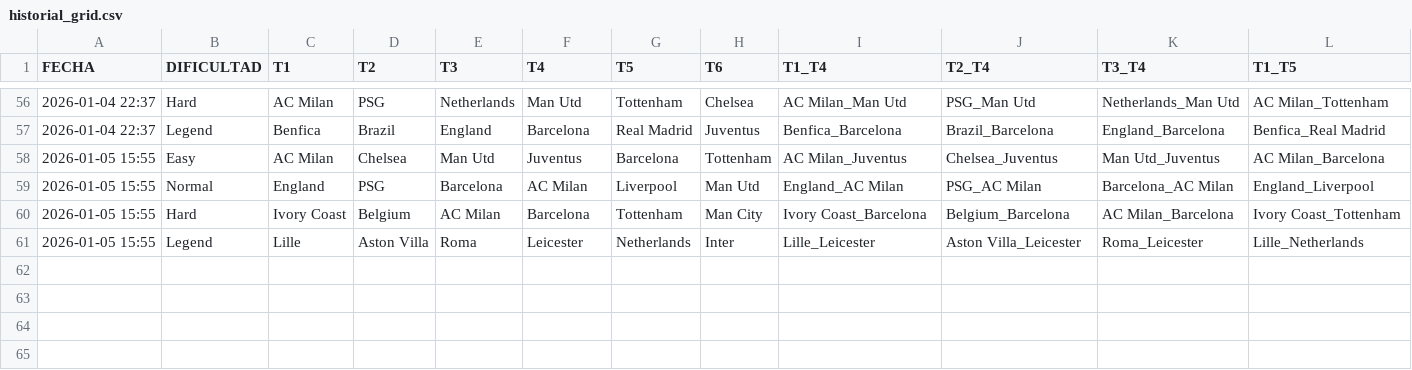
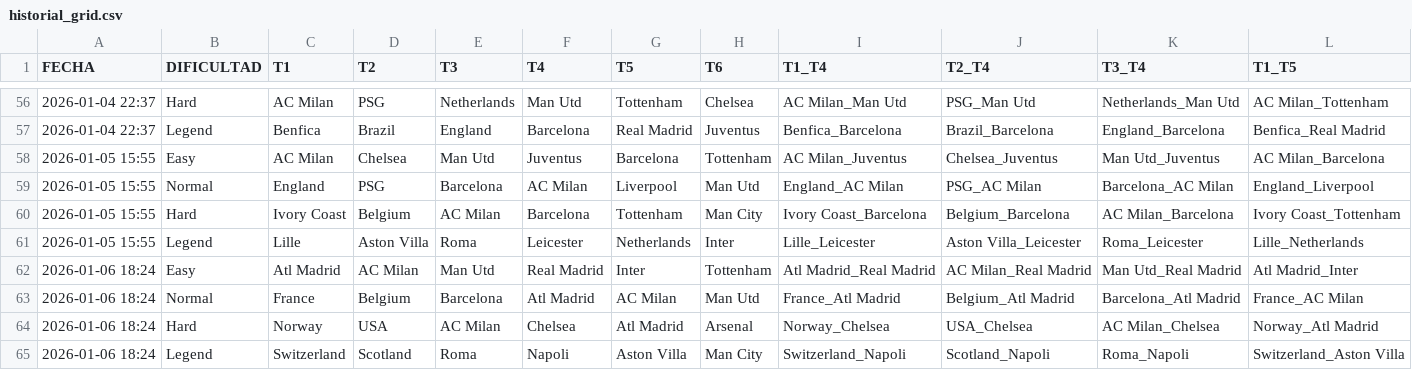
Before and after one commit to candelamtx32/scraping_futbol11, a CSV file: historial_grid.csv, drawn as a sheet; only a part is shown, gaps mark what is left out; rows hold the shown columns only; the diff names each change by its address in the sheet, - before the commit and + after, or states it on an @@ line.

```diff
--- a/historial_grid.csv
+++ b/historial_grid.csv
+row 62: 2026-01-06 18:24 | Easy | Atl Madrid | AC Milan | Man Utd | Real Madrid | Inter | Tottenham | Atl Madrid_Real Madrid | AC Milan_Real Madrid | Man Utd_Real Madrid | Atl Madrid_Inter
+row 63: 2026-01-06 18:24 | Normal | France | Belgium | Barcelona | Atl Madrid | AC Milan | Man Utd | France_Atl Madrid | Belgium_Atl Madrid | Barcelona_Atl Madrid | France_AC Milan
+row 64: 2026-01-06 18:24 | Hard | Norway | USA | AC Milan | Chelsea | Atl Madrid | Arsenal | Norway_Chelsea | USA_Chelsea | AC Milan_Chelsea | Norway_Atl Madrid
+row 65: 2026-01-06 18:24 | Legend | Switzerland | Scotland | Roma | Napoli | Aston Villa | Man City | Switzerland_Napoli | Scotland_Napoli | Roma_Napoli | Switzerland_Aston Villa
```
Also changed, not shown: historial_dificil.csv, historial_facil.csv.
